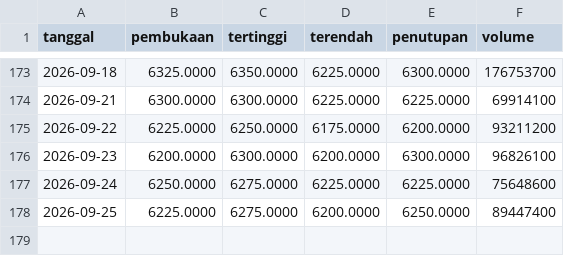
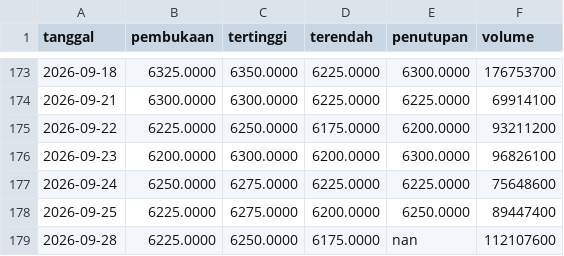
Before and after one commit to Reverseflash45/sentimen-emiten, a CSV file: data/harga/BBCA.csv, drawn as a sheet; only a part is shown, gaps mark what is left out.

```diff
--- a/data/harga/BBCA.csv
+++ b/data/harga/BBCA.csv
@@ -178 +178,2 @@ tanggal,pembukaan,tertinggi,terendah,penutupan,volume
 2026-09-25,6225.0000,6275.0000,6200.0000,6250.0000,89447400
+2026-09-28,6225.0000,6250.0000,6175.0000,nan,112107600
```
Also changed, not shown: data/harga/AADI.csv, data/harga/BBRI.csv, 42 other files.
